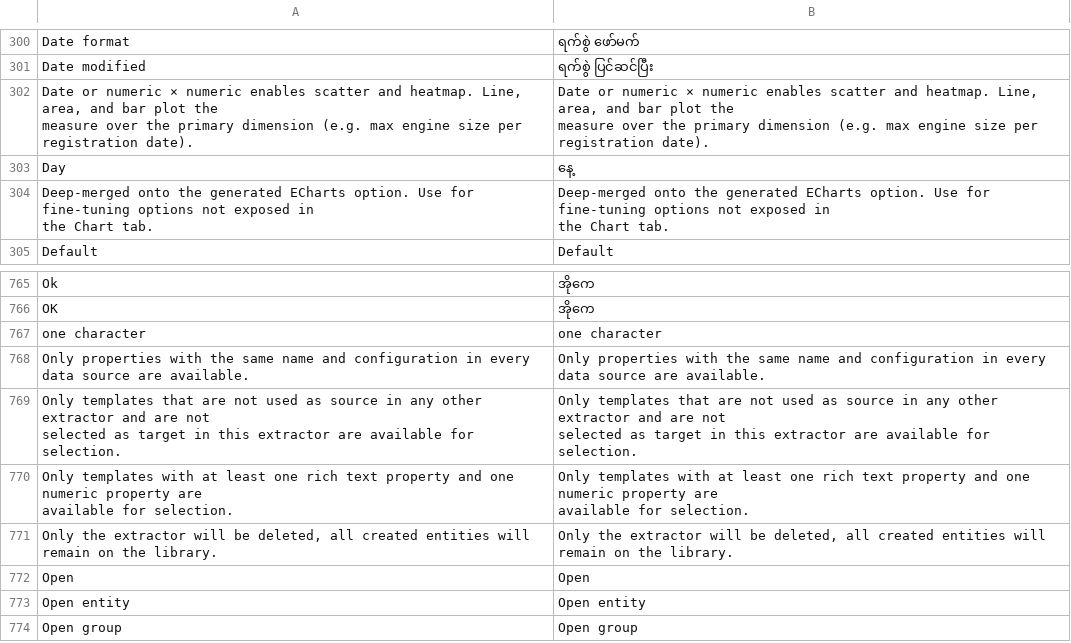
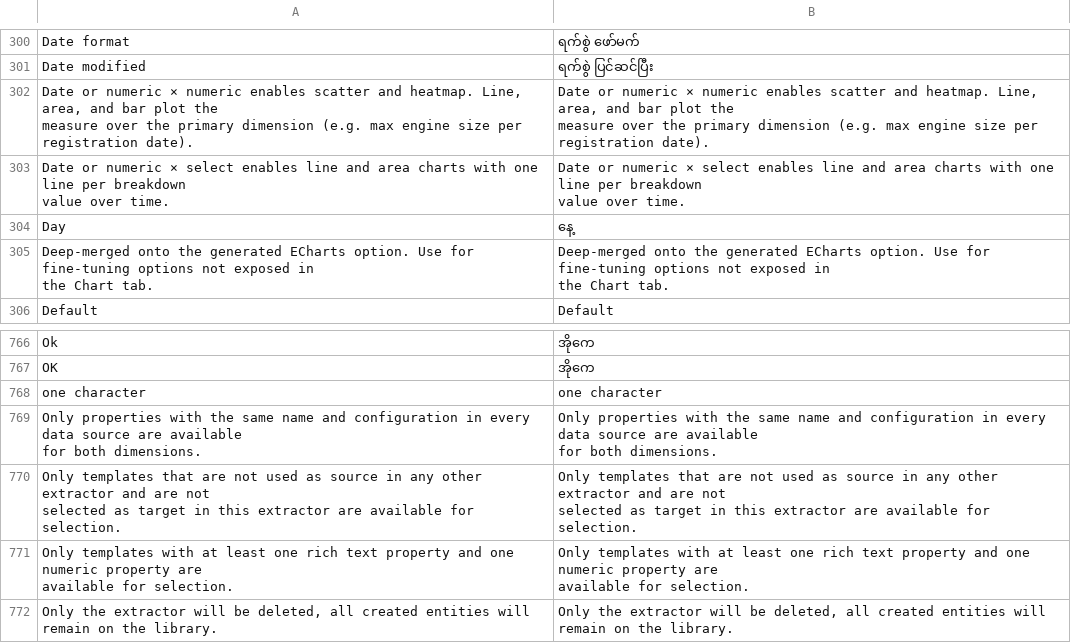
Before and after one commit to huridocs/uwazi, a CSV file: contents/ui-translations/my.csv, drawn as a sheet; only a part is shown, gaps mark what is left out; the shorter side is filled out with more unchanged rows.

Commit message:
Enable multi-source dataviz charts with two shared dimensions (#9343)
* Enable multi-source dataviz charts with two shared dimensions.

Unlock compare and union queries that combine cohorts across sources while breaking down by a second property, including date × select line charts, and add regression tests for merge, rendering, and executor flows.

* Fix typecheck and translations for multi-source 2D dataviz charts.

Unblock CI by correcting heatmap mapper typings, tightening sanitizeDimensions fixtures, and syncing UI translation CSVs.

```diff
--- a/contents/ui-translations/my.csv
+++ b/contents/ui-translations/my.csv
@@ -311,2 +311,5 @@ Date modified,ရက်စွဲ ပြင်ဆင်ပြီး
                 measure over the primary dimension (e.g. max engine size per registration date)."
+"Date or numeric × select enables line and area charts with one line per breakdown
+                value over time.","Date or numeric × select enables line and area charts with one line per breakdown
+                value over time."
 Day,နေ့
@@ -802,3 +805,5 @@ OK,အိုကေ
 one character,one character
-Only properties with the same name and configuration in every data source are available.,Only properties with the same name and configuration in every data source are available.
+"Only properties with the same name and configuration in every data source are available
+            for both dimensions.","Only properties with the same name and configuration in every data source are available
+            for both dimensions."
 "Only templates that are not used as source in any other extractor and are not
```
Also changed, not shown: contents/ui-translations/ru.csv, contents/ui-translations/th.csv, 34 other files.
